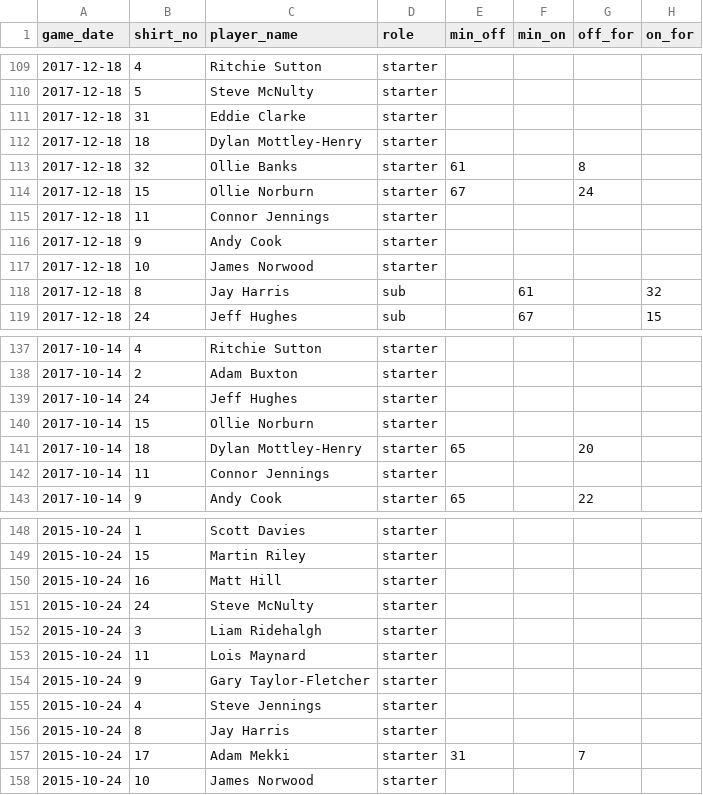
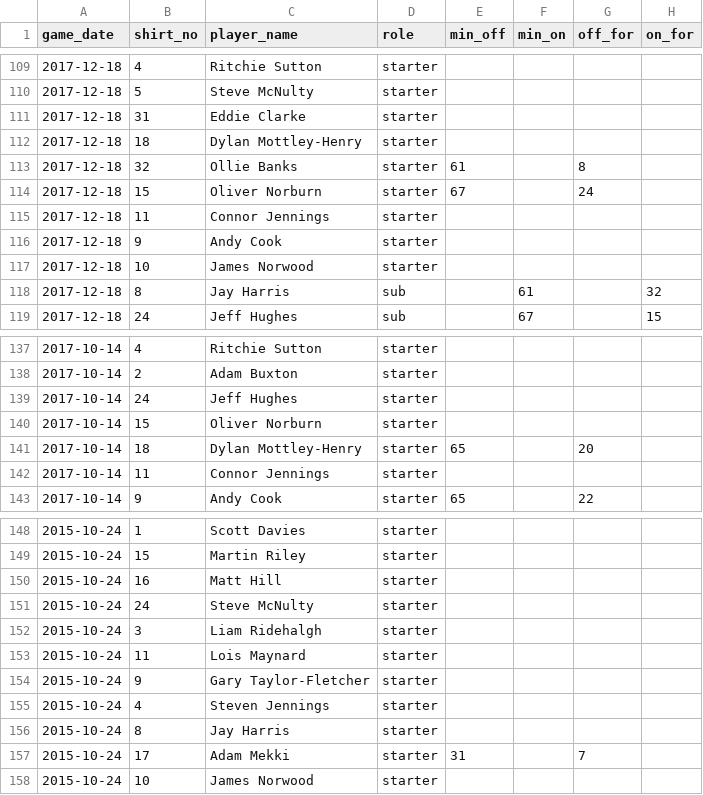
Before and after one commit to petebrown/complete-record, a CSV file: fa-trophy/fa_trophy_fixtures.csv, drawn as a sheet; only a part is shown, gaps mark what is left out.

Commit message:
fixed name issue

```diff
--- a/fa-trophy/fa_trophy_fixtures.csv
+++ b/fa-trophy/fa_trophy_fixtures.csv
@@ -113,3 +113,3 @@ game_date,shirt_no,player_name,role,min_off,min_on,off_for,on_for
 2017-12-18,32,Ollie Banks,starter,61,,8,
-2017-12-18,15,Ollie Norburn,starter,67,,24,
+2017-12-18,15,Oliver Norburn,starter,67,,24,
 2017-12-18,11,Connor Jennings,starter,,,,
@@ -139,3 +139,3 @@ game_date,shirt_no,player_name,role,min_off,min_on,off_for,on_for
 2017-10-14,24,Jeff Hughes,starter,,,
-2017-10-14,15,Ollie Norburn,starter,,,
+2017-10-14,15,Oliver Norburn,starter,,,
 2017-10-14,18,Dylan Mottley-Henry,starter,65,,20
@@ -154,3 +154,3 @@ game_date,shirt_no,player_name,role,min_off,min_on,off_for,on_for
 2015-10-24,9,Gary Taylor-Fletcher,starter,,,,
-2015-10-24,4,Steve Jennings,starter,,,,
+2015-10-24,4,Steven Jennings,starter,,,,
 2015-10-24,8,Jay Harris,starter,,,,
```
Also changed, not shown: output/player_ssns.csv, 1 other file.
